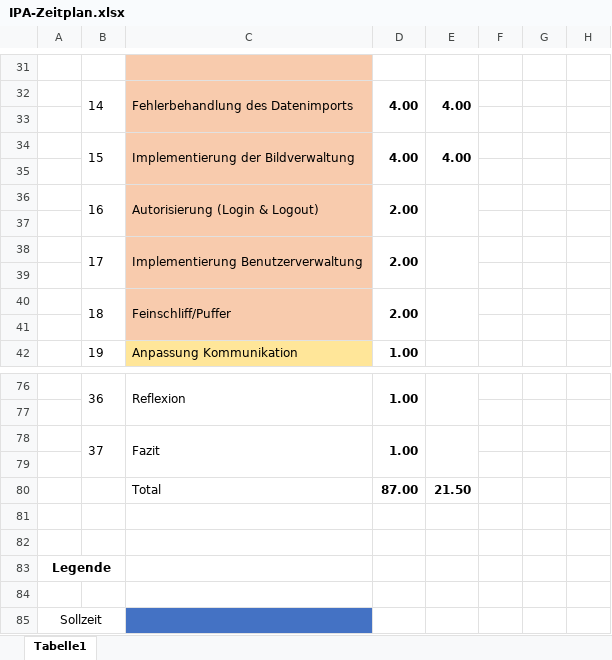
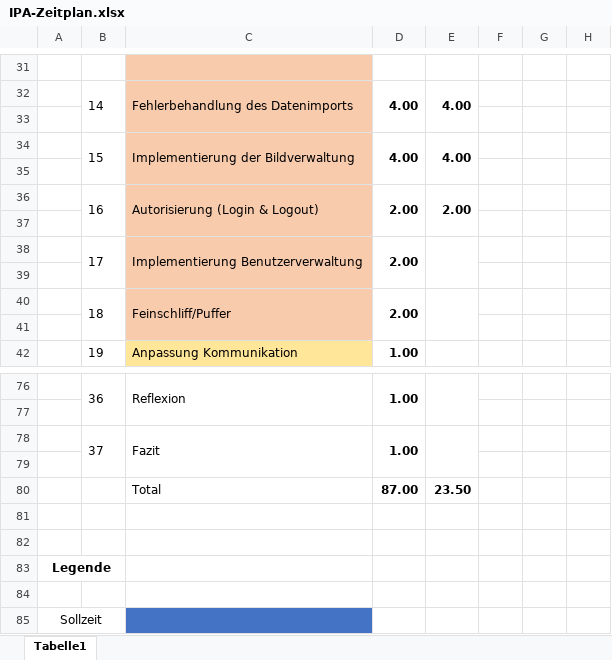
Before and after one commit to JumpiiX/IPA-Documentation, an Excel workbook: IPA-Zeitplan.xlsx, sheet Tabelle1, drawn as a sheet; only a part is shown, gaps mark what is left out; values as stored, in another font and other column widths than the file's, no borders; the diff names each change by its address in the sheet, - before the commit and + after, or states it on an @@ line.

Commit message:
updated zeitplan

```diff
--- a/IPA-Zeitplan.xlsx (sheet Tabelle1)
+++ b/IPA-Zeitplan.xlsx (sheet Tabelle1)
-E36: (empty)
+E36: 2.00
-E80: 21.50
+E80: 23.50
```
